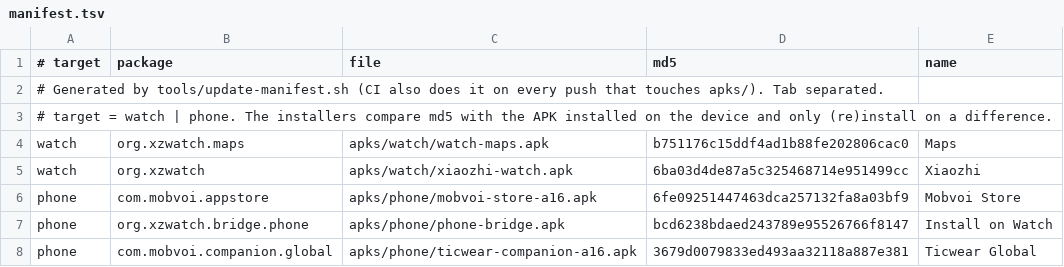
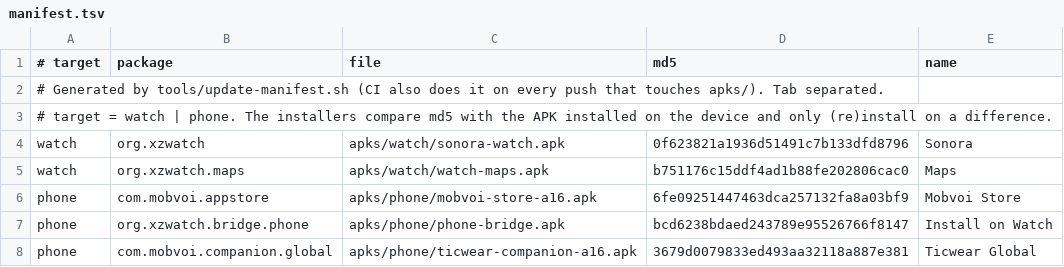
Before and after one commit to asmsaifs/ticwatch2-revive, a TSV file: manifest.tsv, drawn as a sheet.

```diff
--- a/manifest.tsv
+++ b/manifest.tsv
@@ -3,4 +3,4 @@
 # target = watch | phone. The installers compare md5 with the APK installed on the device and only (re)install on a difference.
+watch	org.xzwatch	apks/watch/sonora-watch.apk	0f623821a1936d51491c7b133dfd8796	Sonora
 watch	org.xzwatch.maps	apks/watch/watch-maps.apk	b751176c15ddf4ad1b88fe202806cac0	Maps
-watch	org.xzwatch	apks/watch/xiaozhi-watch.apk	6ba03d4de87a5c325468714e951499cc	Xiaozhi
 phone	com.mobvoi.appstore	apks/phone/mobvoi-store-a16.apk	6fe09251447463dca257132fa8a03bf9	Mobvoi Store
```
Also changed, not shown: 7 other files.
